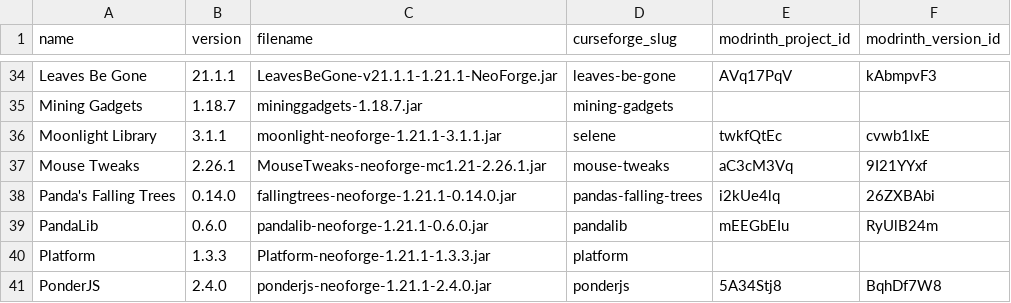
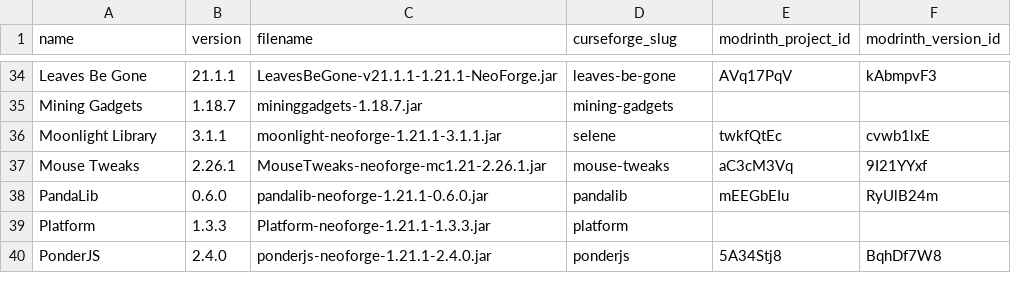
Before and after one commit to Drakmyth/Frontier-Protocol, a CSV file: MODLIST.csv, drawn as a sheet; only a part is shown, gaps mark what is left out; the diff names each change by its address in the sheet, - before the commit and + after, or states it on an @@ line.

Commit message:
Removed Panda's Falling Trees due to irreconcilable compatibility issues with HT's TreeChop

```diff
--- a/MODLIST.csv
+++ b/MODLIST.csv
-row 38: Panda's Falling Trees | 0.14.0 | fallingtrees-neoforge-1.21.1-0.14.0.jar | pandas-falling-trees | i2kUe4lq | 26ZXBAbi
```
Also changed, not shown: 3 other files.
